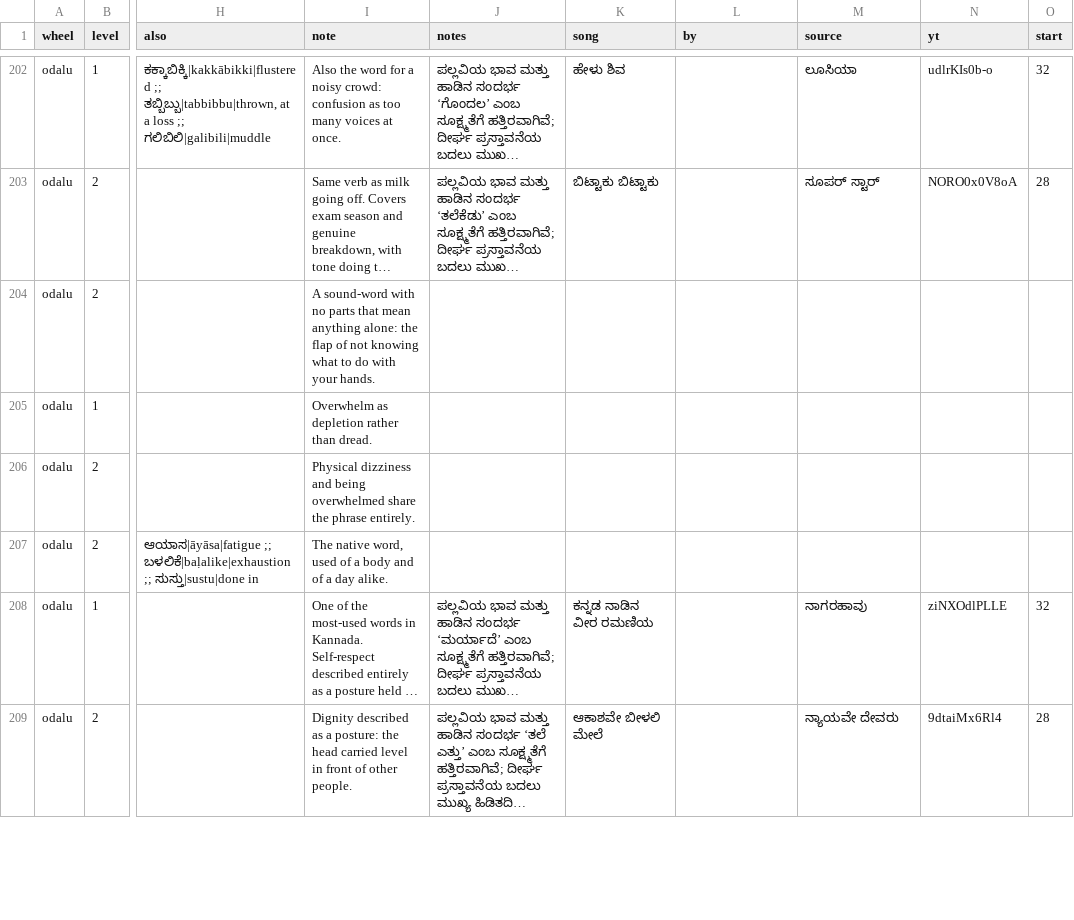
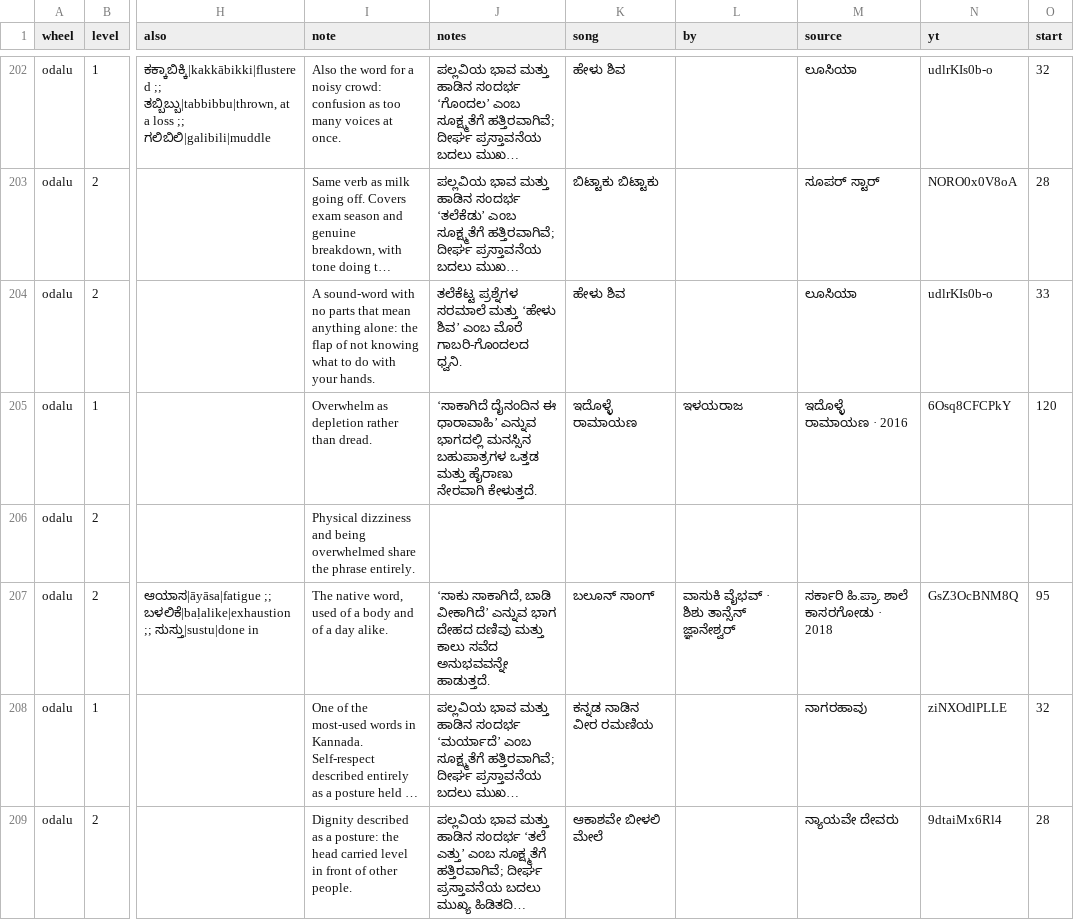
Before and after one commit to pvnkmrksk/bhavachakra, a CSV file: data/words.csv, drawn as a sheet; only a part is shown, gaps mark what is left out; long unchanged cells end in …; the diff covers the shown part only; the diff names each change by its address in the sheet, - before the commit and + after, or states it on an @@ line.

```diff
--- a/data/words.csv
+++ b/data/words.csv
-J204 (notes): (empty)
+J204 (notes): ತಲೆಕೆಟ್ಟ ಪ್ರಶ್ನೆಗಳ ಸರಮಾಲೆ ಮತ್ತು ‘ಹೇಳು ಶಿವ’ ಎಂಬ ಮೊರೆ ಗಾಬರಿ-ಗೊಂದಲದ ಧ್ವನಿ.
-K204 (song): (empty)
+K204 (song): ಹೇಳು ಶಿವ
-M204 (source): (empty)
+M204 (source): ಲೂಸಿಯಾ
-N204 (yt): (empty)
+N204 (yt): udlrKIs0b-o
-O204 (start): (empty)
+O204 (start): 33
-J205 (notes): (empty)
+J205 (notes): ‘ಸಾಕಾಗಿದೆ ದೈನಂದಿನ ಈ ಧಾರಾವಾಹಿ’ ಎನ್ನುವ ಭಾಗದಲ್ಲಿ ಮನಸ್ಸಿನ ಬಹುಪಾತ್ರಗಳ ಒತ್ತಡ ಮತ್ತು ಹೈರಾಣು ನೇರವಾಗಿ ಕೇಳುತ್ತದೆ.
-K205 (song): (empty)
+K205 (song): ಇದೊಳ್ಳೆ ರಾಮಾಯಣ
-L205 (by): (empty)
+L205 (by): ಇಳಯರಾಜ
-M205 (source): (empty)
+M205 (source): ಇದೊಳ್ಳೆ ರಾಮಾಯಣ · 2016
-N205 (yt): (empty)
+N205 (yt): 6Osq8CFCPkY
-O205 (start): (empty)
+O205 (start): 120
-J207 (notes): (empty)
+J207 (notes): ‘ಸಾಕು ಸಾಕಾಗಿದೆ, ಬಾಡಿ ವೀಕಾಗಿದೆ’ ಎನ್ನುವ ಭಾಗ ದೇಹದ ದಣಿವು ಮತ್ತು ಕಾಲು ಸವೆದ ಅನುಭವವನ್ನೇ ಹಾಡುತ್ತದೆ.
-K207 (song): (empty)
+K207 (song): ಬಲೂನ್ ಸಾಂಗ್
-L207 (by): (empty)
+L207 (by): ವಾಸುಕಿ ವೈಭವ್ · ಶಿಶು ತಾನ್ಸೆನ್ ಜ್ಞಾನೇಶ್ವರ್
-M207 (source): (empty)
+M207 (source): ಸರ್ಕಾರಿ ಹಿ.ಪ್ರಾ. ಶಾಲೆ ಕಾಸರಗೋಡು · 2018
-N207 (yt): (empty)
+N207 (yt): GsZ3OcBNM8Q
-O207 (start): (empty)
+O207 (start): 95
```
Also changed, not shown: 113 edited cells elsewhere in this file, 10 other files.
